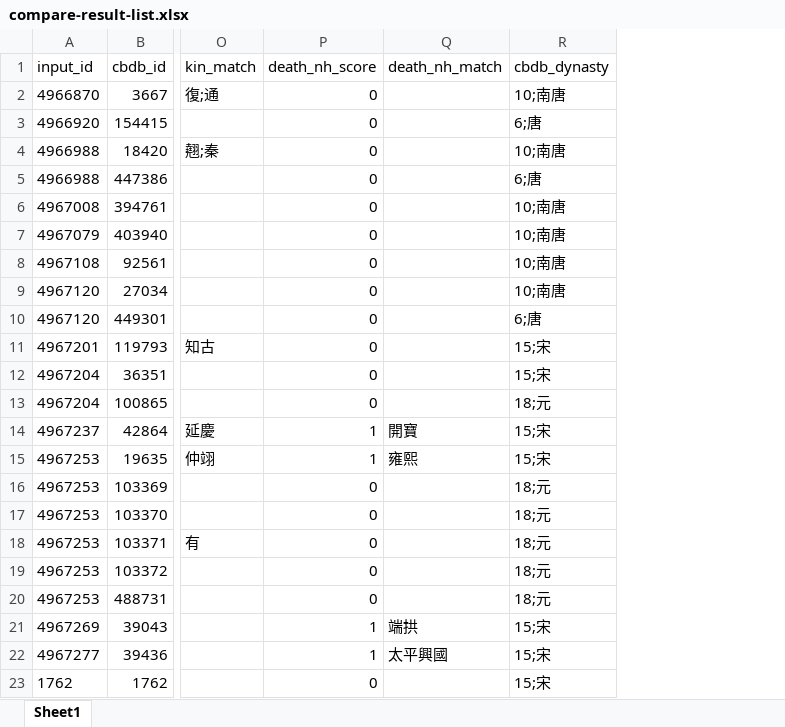
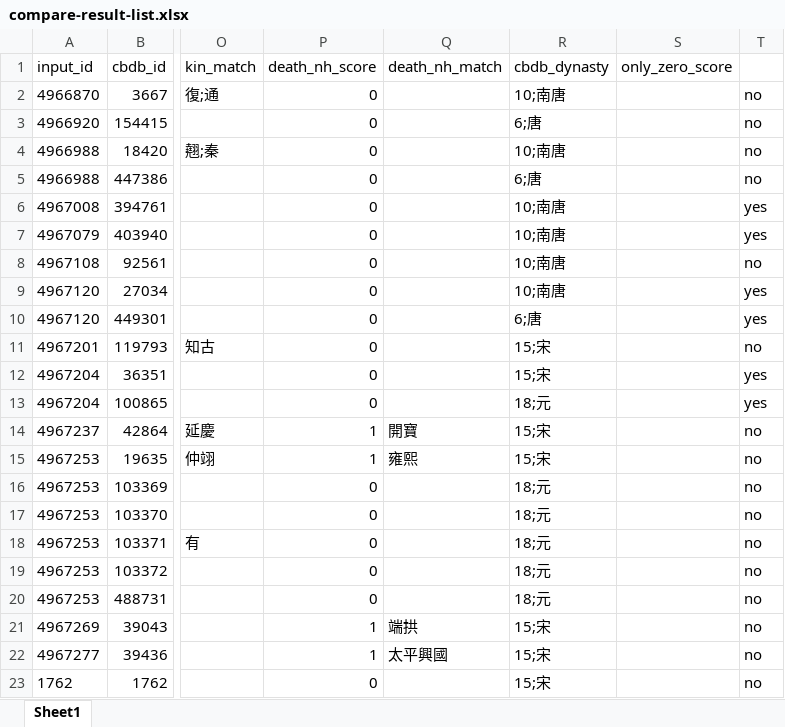
Before and after one commit to cbdb-project/CBDB-disambiguation-automation, an Excel workbook: compare-result-list.xlsx, sheet Sheet1, drawn as a sheet; only a part is shown, gaps mark what is left out; values as stored, in another font and other column widths than the file's, no borders; the diff names each change by its address in the sheet, - before the commit and + after, or states it on an @@ line.

Commit message:
create functions for only_zero_score column

```diff
--- a/compare-result-list.xlsx (sheet Sheet1)
+++ b/compare-result-list.xlsx (sheet Sheet1)
+column S (only_zero_score), empty
+column T, rows 2-23: no | no | no | no | yes | yes | no | yes | yes | no | yes | yes | no | no | no | no | no | no | no | no | no | no
```
Also changed, not shown: 2 other files.
